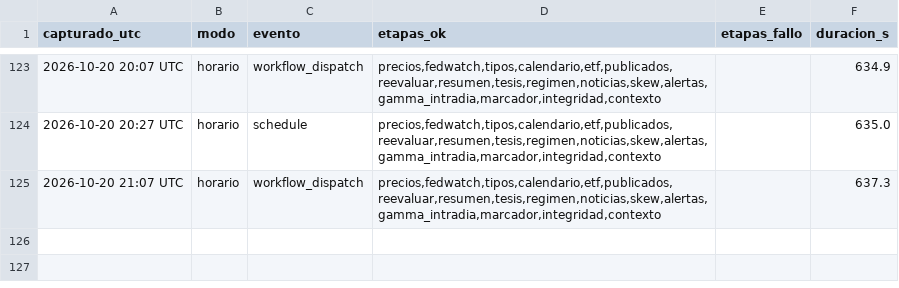
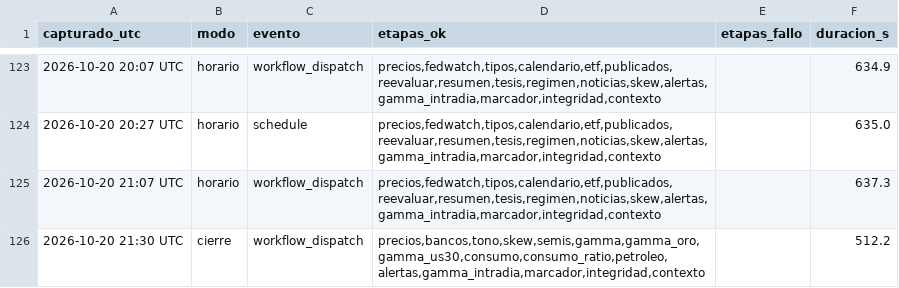
Before and after one commit to komonartisans-ops/nexora-terminal, a CSV file: data/ejecuciones.csv, drawn as a sheet; only a part is shown, gaps mark what is left out; the diff names each change by its address in the sheet, - before the commit and + after, or states it on an @@ line.

```diff
--- a/data/ejecuciones.csv
+++ b/data/ejecuciones.csv
+row 126: 2026-10-20 21:30 UTC | cierre | workflow_dispatch | precios,bancos,tono,skew,semis,gamma,gamma_oro,gamma_us30,consumo,consumo_ratio,petroleo,alertas,gamma_intradia,marcador,integridad,contexto |  | 512.2
```
Also changed, not shown: data/historico_gamma.csv, data/historico_precios.csv, 24 other files.
